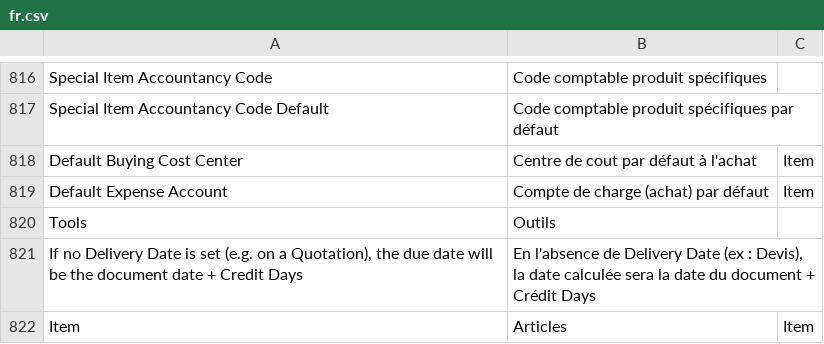
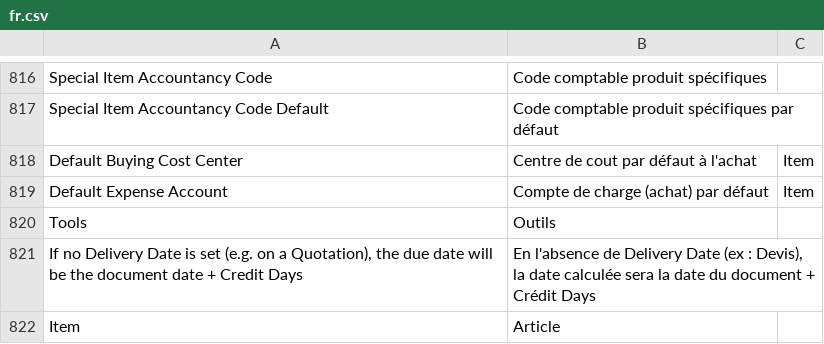
Before and after one commit to scopen-coop/erpnext_france, a CSV file: erpnext_france/translations/fr.csv, drawn as a sheet; only a part is shown, gaps mark what is left out.

Commit message:
fix: add translation

```diff
--- a/erpnext_france/translations/fr.csv
+++ b/erpnext_france/translations/fr.csv
@@ -821,2 +821,2 @@ Tools,Outils
 "If no Delivery Date is set (e.g. on a Quotation), the due date will be the document date + Credit Days","En l'absence de Delivery Date (ex : Devis), la date calculée sera la date du document + Crédit Days"
-Item,Articles,Item
+Item,Article
```
